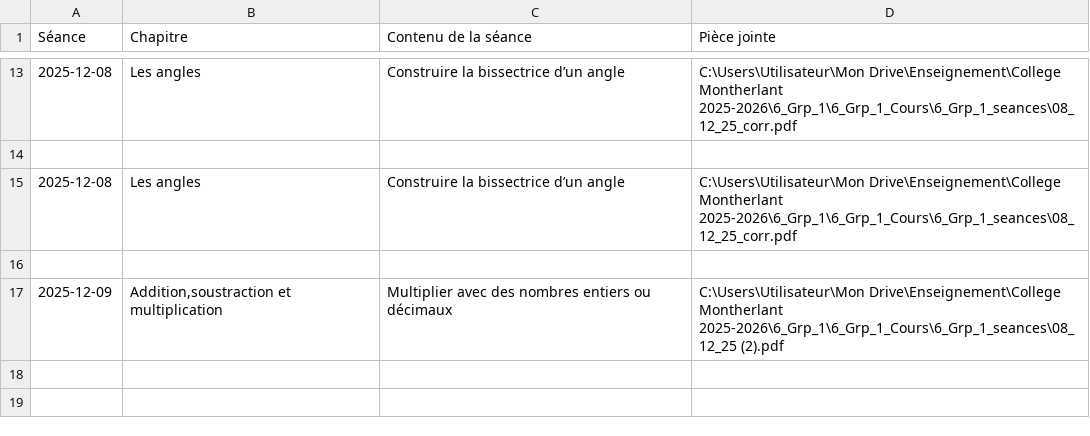
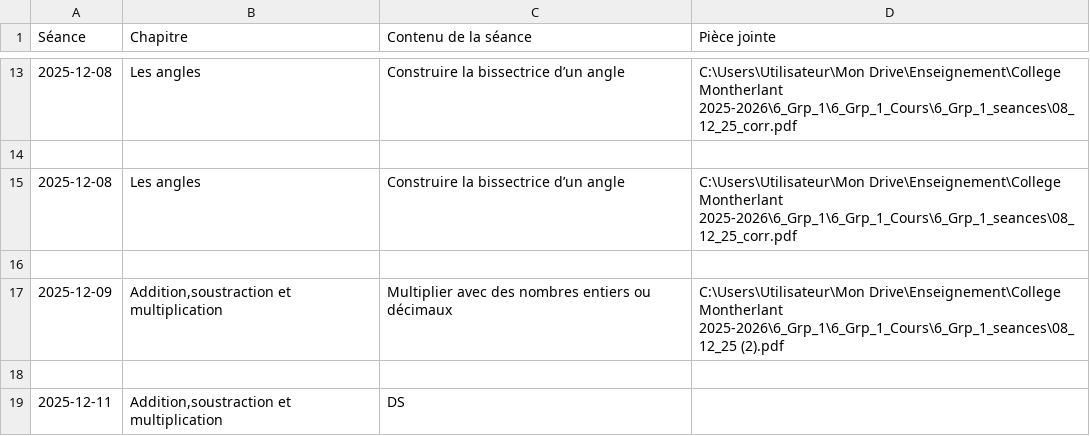
Before and after one commit to EnseignementMath/cours-de-maths, a CSV file: docs/progressions/College Montherlant 2025-2026/6_Grp_1_Cours_DEBUG_apres_filtre.csv, drawn as a sheet; only a part is shown, gaps mark what is left out; the diff names each change by its address in the sheet, - before the commit and + after, or states it on an @@ line.

```diff
--- a/docs/progressions/College Montherlant 2025-2026/6_Grp_1_Cours_DEBUG_apres_filtre.csv
+++ b/docs/progressions/College Montherlant 2025-2026/6_Grp_1_Cours_DEBUG_apres_filtre.csv
+row 18: (empty)
+row 19: 2025-12-11 | Addition,soustraction et multiplication | DS
```
Also changed, not shown: docs/progressions/College Montherlant 2025-2026/5_Grp_1_Cours_DEBUG_apres_filtre.csv, docs/progressions/College Montherlant 2025-2026/6_Grp_4_Cours_DEBUG_apres_filtre.csv, 8 other files.
